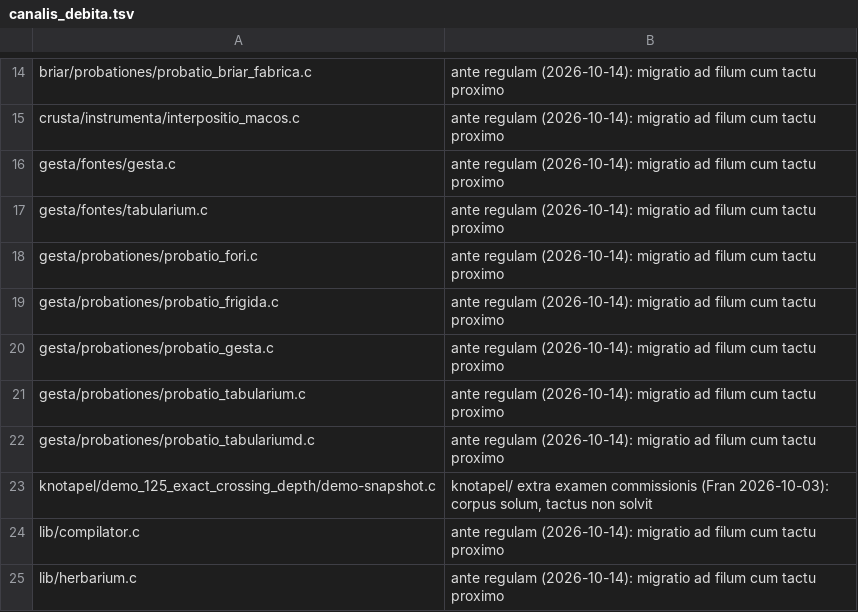
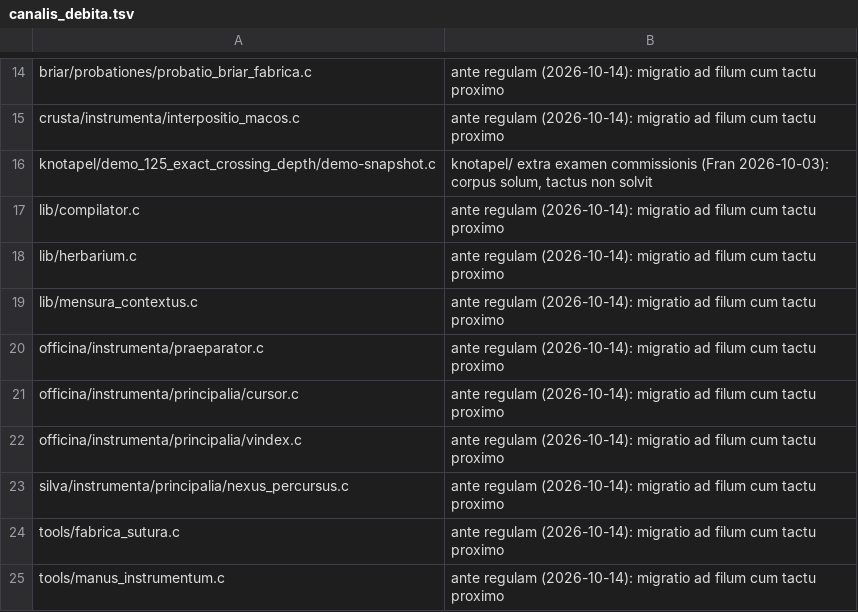
Before and after one commit to farant/rhubarb, a TSV file: silva/probationes/fixa/examinis/canalis_debita.tsv, drawn as a sheet; only a part is shown, gaps mark what is left out; the shorter side is filled out with more unchanged rows.

```diff
--- a/silva/probationes/fixa/examinis/canalis_debita.tsv
+++ b/silva/probationes/fixa/examinis/canalis_debita.tsv
@@ -15,9 +15,2 @@ briar/probationes/probatio_briar_fabrica.c	ante regulam (2026-10-14): migratio a
 crusta/instrumenta/interpositio_macos.c	ante regulam (2026-10-14): migratio ad filum cum tactu proximo
-gesta/fontes/gesta.c	ante regulam (2026-10-14): migratio ad filum cum tactu proximo
-gesta/fontes/tabularium.c	ante regulam (2026-10-14): migratio ad filum cum tactu proximo
-gesta/probationes/probatio_fori.c	ante regulam (2026-10-14): migratio ad filum cum tactu proximo
-gesta/probationes/probatio_frigida.c	ante regulam (2026-10-14): migratio ad filum cum tactu proximo
-gesta/probationes/probatio_gesta.c	ante regulam (2026-10-14): migratio ad filum cum tactu proximo
-gesta/probationes/probatio_tabularium.c	ante regulam (2026-10-14): migratio ad filum cum tactu proximo
-gesta/probationes/probatio_tabulariumd.c	ante regulam (2026-10-14): migratio ad filum cum tactu proximo
 knotapel/demo_125_exact_crossing_depth/demo-snapshot.c	knotapel/ extra examen commissionis (Fran 2026-10-03): corpus solum, tactus non solvit
```
Also changed, not shown: 8 other files.
